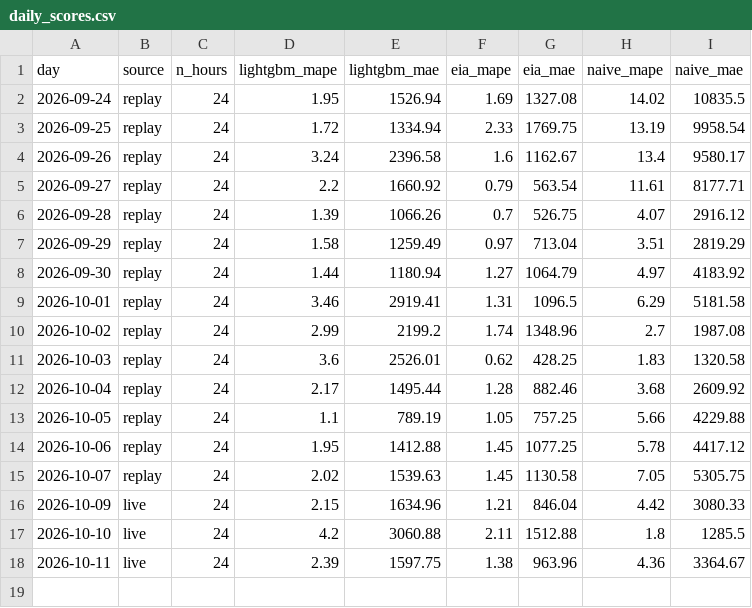
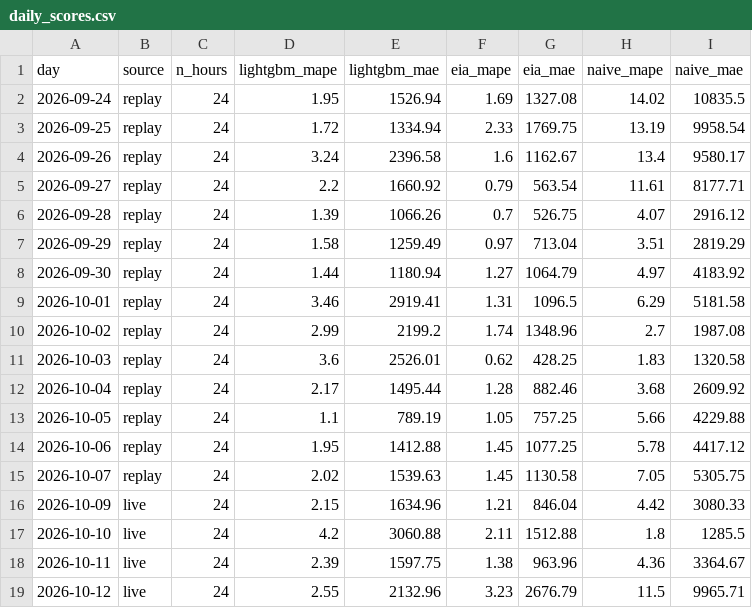
Before and after one commit to austi20/miso-demand-forecaster, a CSV file: metrics/daily_scores.csv, drawn as a sheet; the diff names each change by its address in the sheet, - before the commit and + after, or states it on an @@ line.

```diff
--- a/metrics/daily_scores.csv
+++ b/metrics/daily_scores.csv
+row 19: 2026-10-12 | live | 24 | 2.55 | 2132.96 | 3.23 | 2676.79 | 11.5 | 9965.71
```
Also changed, not shown: metrics/forecasts.csv, 1 other file.
